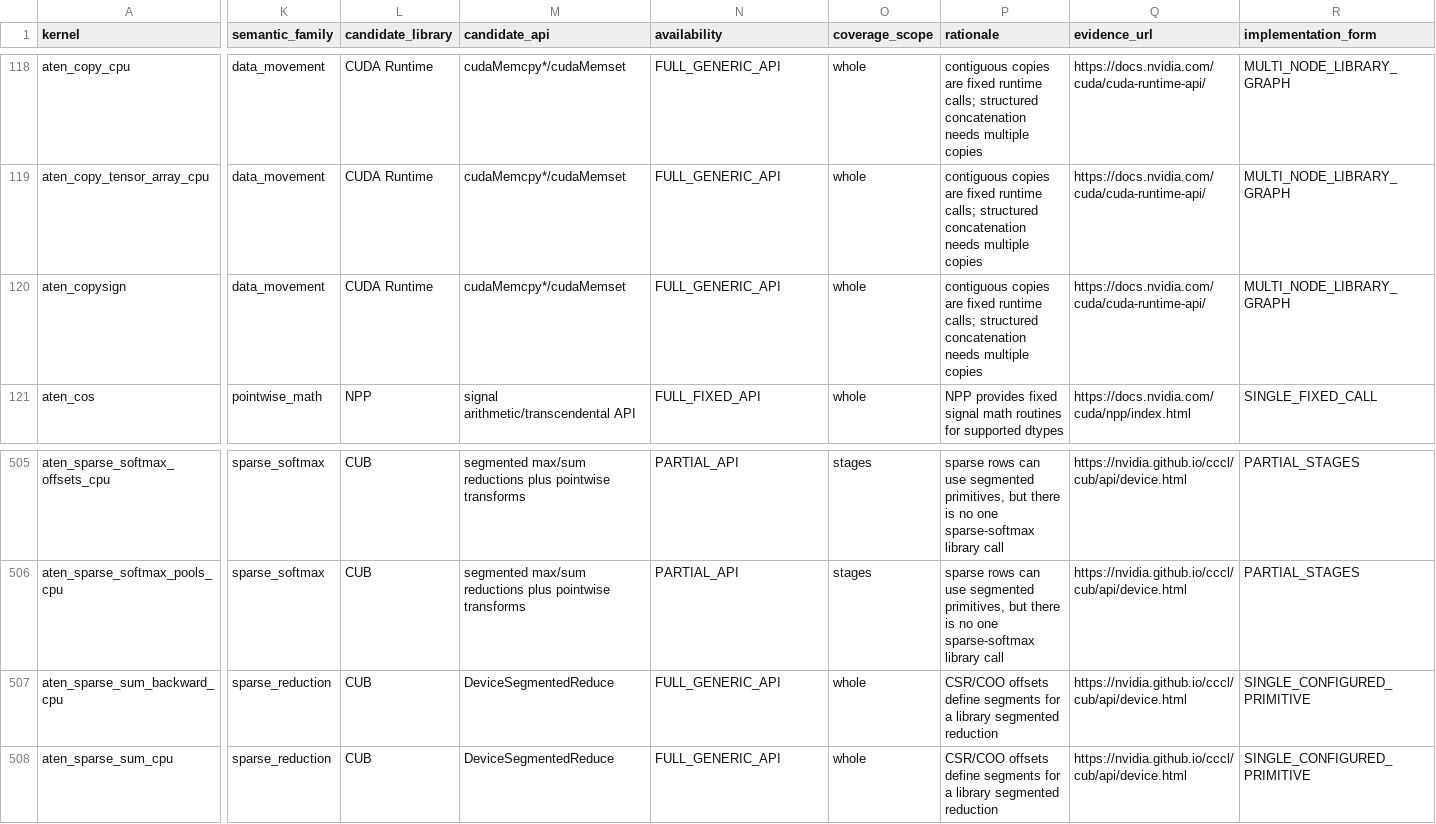
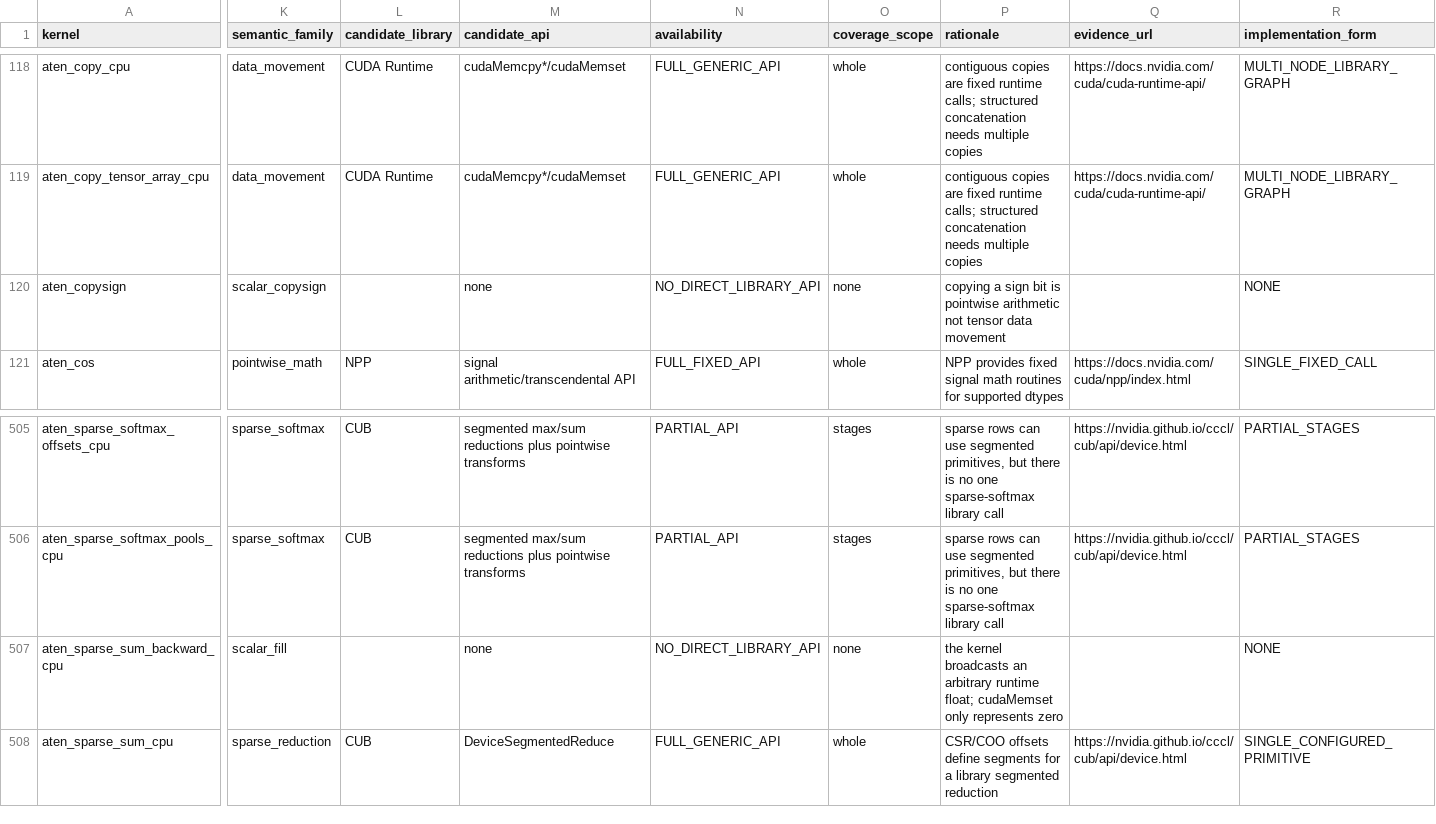
Before and after one commit to arpitj1/Polygeist, a CSV file: issues/aten_c_kernels/cuda_library_audit.csv, drawn as a sheet; only a part is shown, gaps mark what is left out; the diff covers the shown part only; the diff names each change by its address in the sheet, - before the commit and + after, or states it on an @@ line.

Commit message:
Correct stale ATen library candidates

```diff
--- a/issues/aten_c_kernels/cuda_library_audit.csv
+++ b/issues/aten_c_kernels/cuda_library_audit.csv
-K120 (semantic_family): data_movement
+K120 (semantic_family): scalar_copysign
-L120 (candidate_library): CUDA Runtime
+L120 (candidate_library): (empty)
-M120 (candidate_api): cudaMemcpy*/cudaMemset
+M120 (candidate_api): none
-N120 (availability): FULL_GENERIC_API
+N120 (availability): NO_DIRECT_LIBRARY_API
-O120 (coverage_scope): whole
+O120 (coverage_scope): none
-P120 (rationale): contiguous copies are fixed runtime calls; structured concatenation needs multiple copies
+P120 (rationale): copying a sign bit is pointwise arithmetic not tensor data movement
-Q120 (evidence_url): https://docs.nvidia.com/cuda/cuda-runtime-api/
+Q120 (evidence_url): (empty)
-R120 (implementation_form): MULTI_NODE_LIBRARY_GRAPH
+R120 (implementation_form): NONE
-K507 (semantic_family): sparse_reduction
+K507 (semantic_family): scalar_fill
-L507 (candidate_library): CUB
+L507 (candidate_library): (empty)
-M507 (candidate_api): DeviceSegmentedReduce
+M507 (candidate_api): none
-N507 (availability): FULL_GENERIC_API
+N507 (availability): NO_DIRECT_LIBRARY_API
-O507 (coverage_scope): whole
+O507 (coverage_scope): none
-P507 (rationale): CSR/COO offsets define segments for a library segmented reduction
+P507 (rationale): the kernel broadcasts an arbitrary runtime float; cudaMemset only represents zero
-Q507 (evidence_url): https://nvidia.github.io/cccl/cub/api/device.html
+Q507 (evidence_url): (empty)
-R507 (implementation_form): SINGLE_CONFIGURED_PRIMITIVE
+R507 (implementation_form): NONE
```
Also changed, not shown: 4 edited cells elsewhere in this file, 2 other files.
